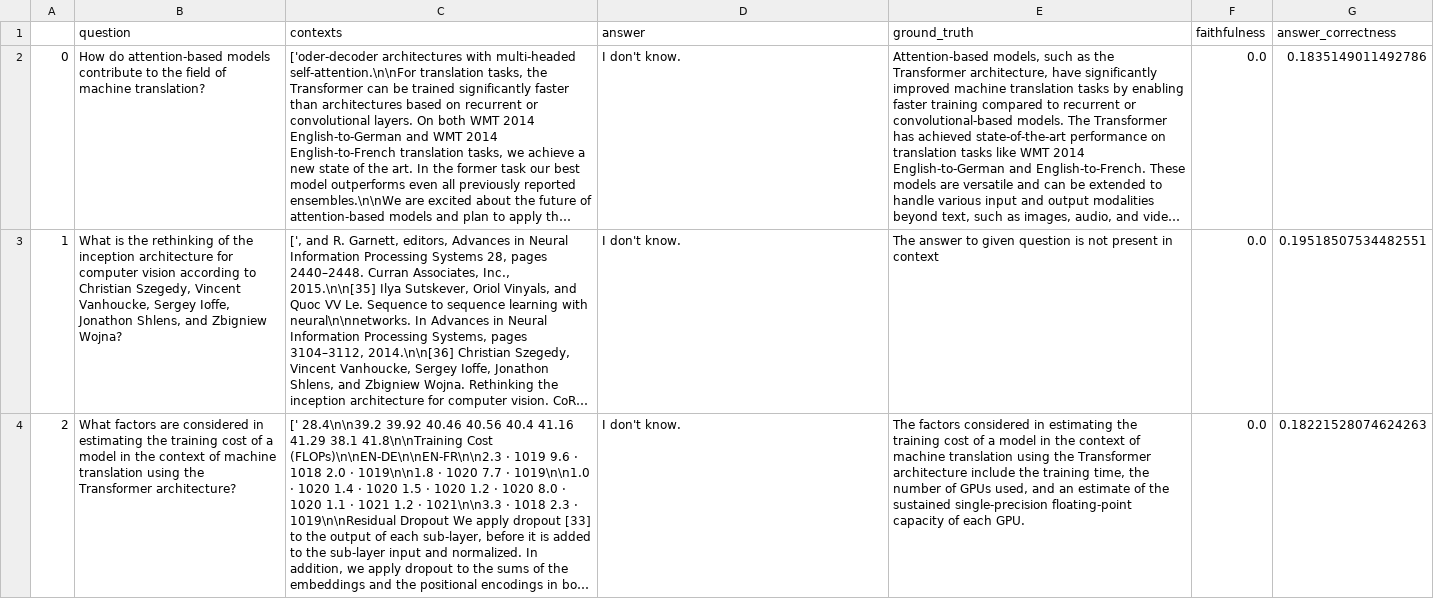
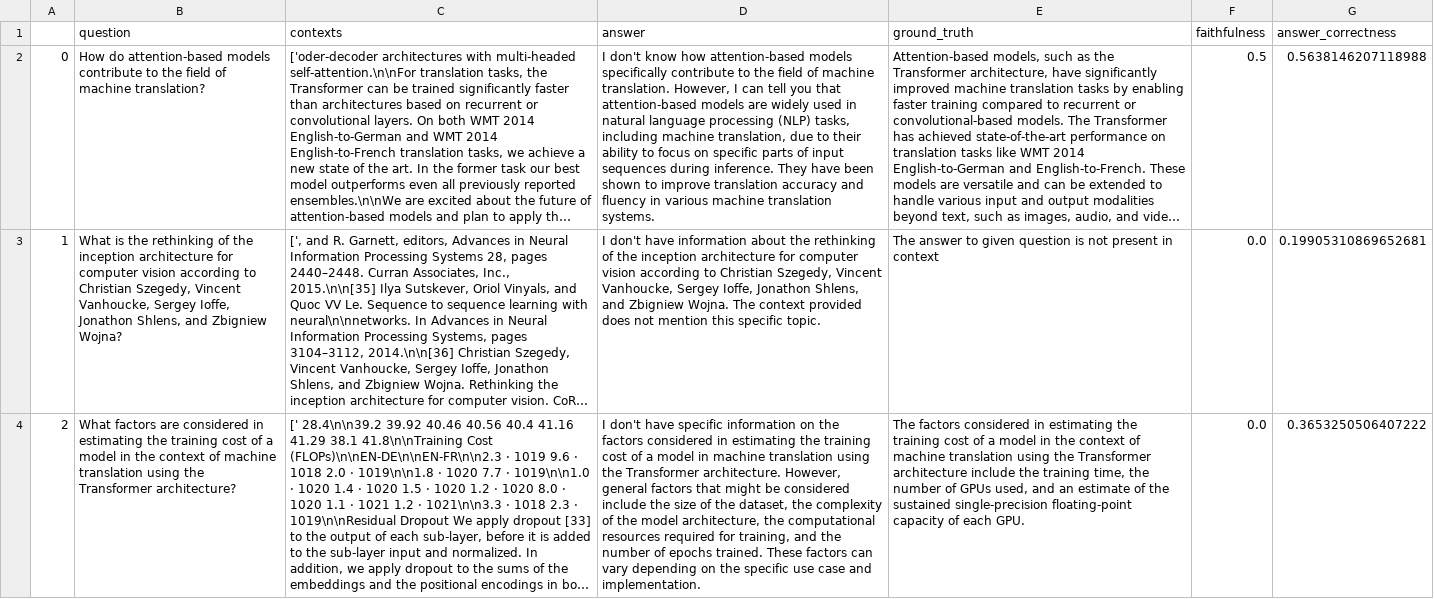
Before and after one commit to skj092/Contextual-Chatbot, a CSV file: data/score.csv, drawn as a sheet; only a part is shown; long unchanged cells end in …; the diff covers the shown part only; the diff names each change by its address in the sheet, - before the commit and + after, or states it on an @@ line.

```diff
--- a/data/score.csv
+++ b/data/score.csv
-D2 (answer): I don't know.
+D2 (answer): I don't know how attention-based models specifically contribute to the field of machine translation. However, I can tell you that attention-based models are widely used in natural language processing (NLP) tasks, including machine translation, due to their ability to focus on specific parts of input sequences during inference. They have been shown to improve translation accuracy and fluency in various machine translation systems.
-F2 (faithfulness): 0.0
+F2 (faithfulness): 0.5
-G2 (answer_correctness): 0.1835149011492786
+G2 (answer_correctness): 0.5638146207118988
-D3 (answer): I don't know.
+D3 (answer): I don't have information about the rethinking of the inception architecture for computer vision according to Christian Szegedy, Vincent Vanhoucke, Sergey Ioffe, Jonathon Shlens, and Zbigniew Wojna. The context provided does not mention this specific topic.
-G3 (answer_correctness): 0.19518507534482551
+G3 (answer_correctness): 0.19905310869652681
-D4 (answer): I don't know.
+D4 (answer): I don't have specific information on the factors considered in estimating the training cost of a model in machine translation using the Transformer architecture. However, general factors that might be considered include the size of the dataset, the complexity of the model architecture, the computational resources required for training, and the number of epochs trained. These factors can vary depending on the specific use case and implementation.
-G4 (answer_correctness): 0.18221528074624263
+G4 (answer_correctness): 0.3653250506407222
```
Also changed, not shown: 18 edited cells elsewhere in this file, data/experiment_log.csv, data/question_answer.csv, 2 other files.
